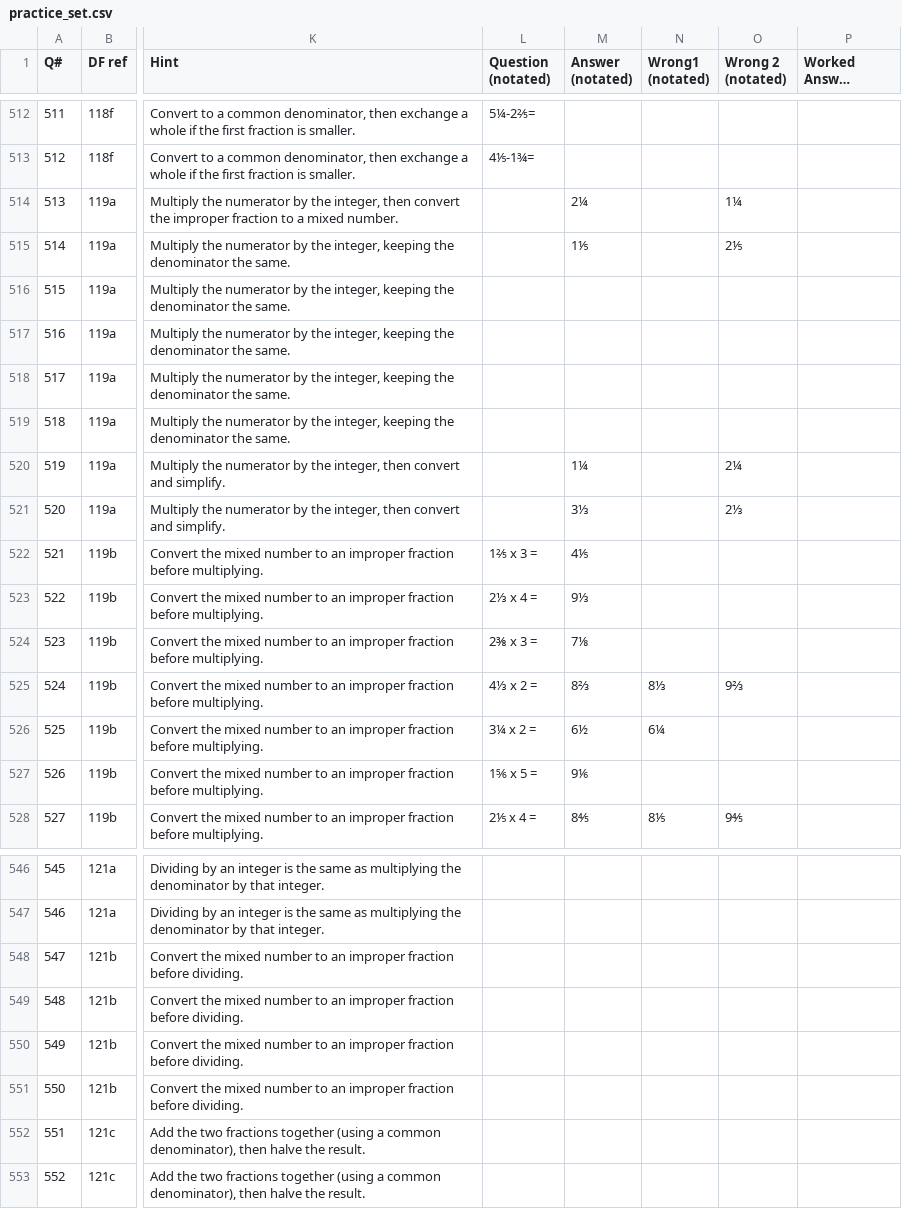
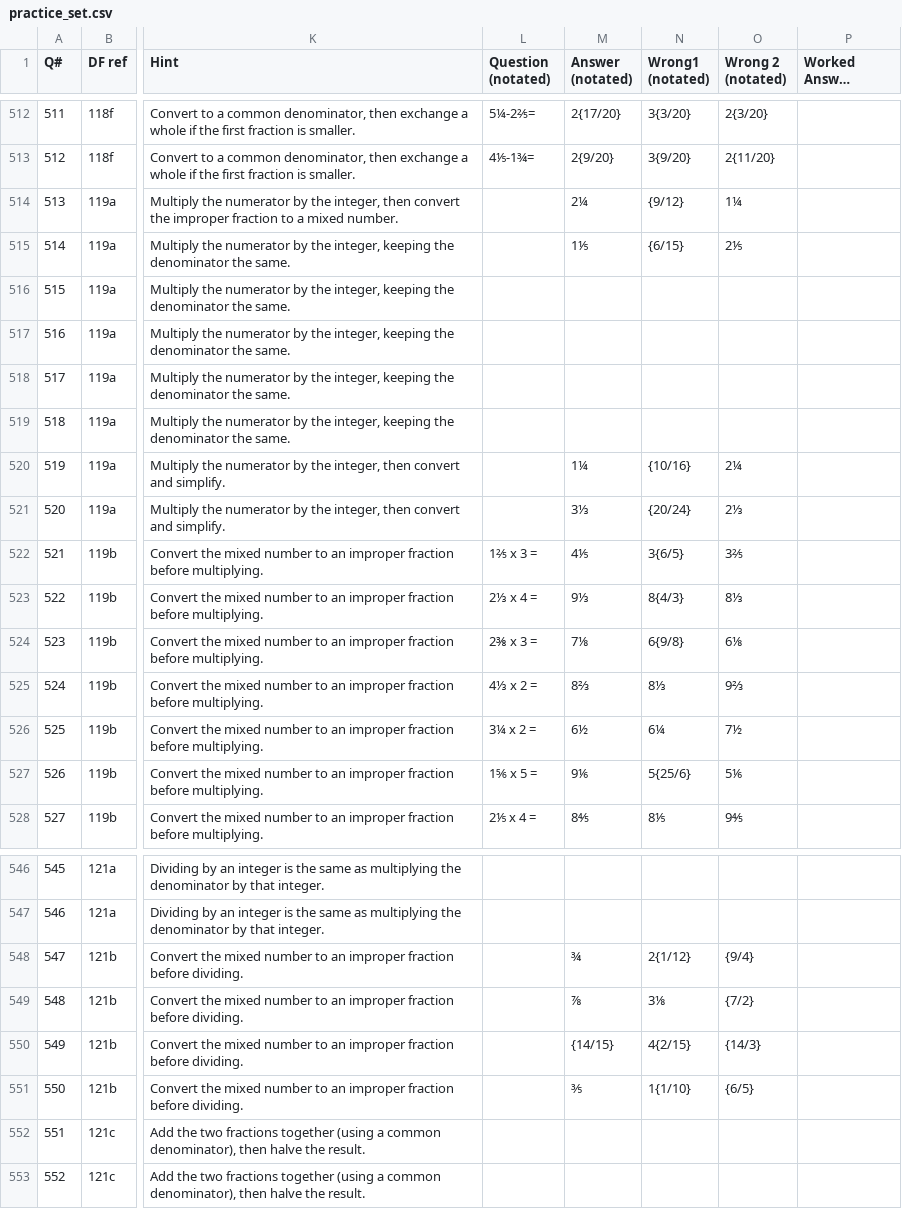
Before and after one commit to GTurner321/donowgrid, a CSV file: csv/practice_set.csv, drawn as a sheet; only a part is shown, gaps mark what is left out; long unchanged cells end in …; the diff covers the shown part only; the diff names each change by its address in the sheet, - before the commit and + after, or states it on an @@ line.

```diff
--- a/csv/practice_set.csv
+++ b/csv/practice_set.csv
-M512 (Answer (notated)): (empty)
+M512 (Answer (notated)): 2{17/20}
-N512 (Wrong1 (notated)): (empty)
+N512 (Wrong1 (notated)): 3{3/20}
-O512 (Wrong 2 (notated)): (empty)
+O512 (Wrong 2 (notated)): 2{3/20}
-M513 (Answer (notated)): (empty)
+M513 (Answer (notated)): 2{9/20}
-N513 (Wrong1 (notated)): (empty)
+N513 (Wrong1 (notated)): 3{9/20}
-O513 (Wrong 2 (notated)): (empty)
+O513 (Wrong 2 (notated)): 2{11/20}
-N514 (Wrong1 (notated)): (empty)
+N514 (Wrong1 (notated)): {9/12}
-N515 (Wrong1 (notated)): (empty)
+N515 (Wrong1 (notated)): {6/15}
-N520 (Wrong1 (notated)): (empty)
+N520 (Wrong1 (notated)): {10/16}
-N521 (Wrong1 (notated)): (empty)
+N521 (Wrong1 (notated)): {20/24}
-N522 (Wrong1 (notated)): (empty)
+N522 (Wrong1 (notated)): 3{6/5}
-O522 (Wrong 2 (notated)): (empty)
+O522 (Wrong 2 (notated)): 3⅖
-N523 (Wrong1 (notated)): (empty)
+N523 (Wrong1 (notated)): 8{4/3}
-O523 (Wrong 2 (notated)): (empty)
+O523 (Wrong 2 (notated)): 8⅓
-N524 (Wrong1 (notated)): (empty)
+N524 (Wrong1 (notated)): 6{9/8}
-O524 (Wrong 2 (notated)): (empty)
+O524 (Wrong 2 (notated)): 6⅛
-O526 (Wrong 2 (notated)): (empty)
+O526 (Wrong 2 (notated)): 7½
-N527 (Wrong1 (notated)): (empty)
+N527 (Wrong1 (notated)): 5{25/6}
-O527 (Wrong 2 (notated)): (empty)
+O527 (Wrong 2 (notated)): 5⅙
-M548 (Answer (notated)): (empty)
+M548 (Answer (notated)): ¾
-N548 (Wrong1 (notated)): (empty)
+N548 (Wrong1 (notated)): 2{1/12}
-O548 (Wrong 2 (notated)): (empty)
+O548 (Wrong 2 (notated)): {9/4}
-M549 (Answer (notated)): (empty)
+M549 (Answer (notated)): ⅞
-N549 (Wrong1 (notated)): (empty)
+N549 (Wrong1 (notated)): 3⅛
-O549 (Wrong 2 (notated)): (empty)
+O549 (Wrong 2 (notated)): {7/2}
-M550 (Answer (notated)): (empty)
+M550 (Answer (notated)): {14/15}
-N550 (Wrong1 (notated)): (empty)
+N550 (Wrong1 (notated)): 4{2/15}
-O550 (Wrong 2 (notated)): (empty)
+O550 (Wrong 2 (notated)): {14/3}
-M551 (Answer (notated)): (empty)
+M551 (Answer (notated)): ⅗
-N551 (Wrong1 (notated)): (empty)
+N551 (Wrong1 (notated)): 1{1/10}
-O551 (Wrong 2 (notated)): (empty)
+O551 (Wrong 2 (notated)): {6/5}
```
Also changed, not shown: 128 edited cells elsewhere in this file.
